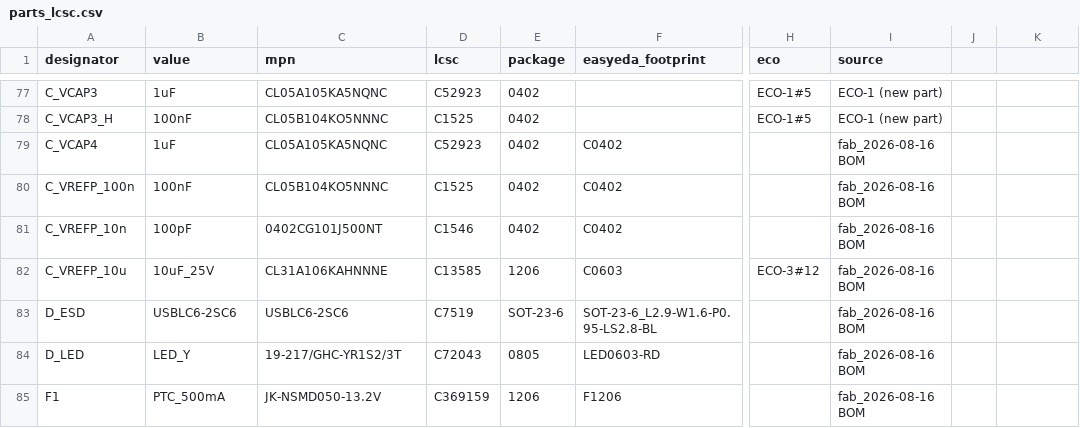
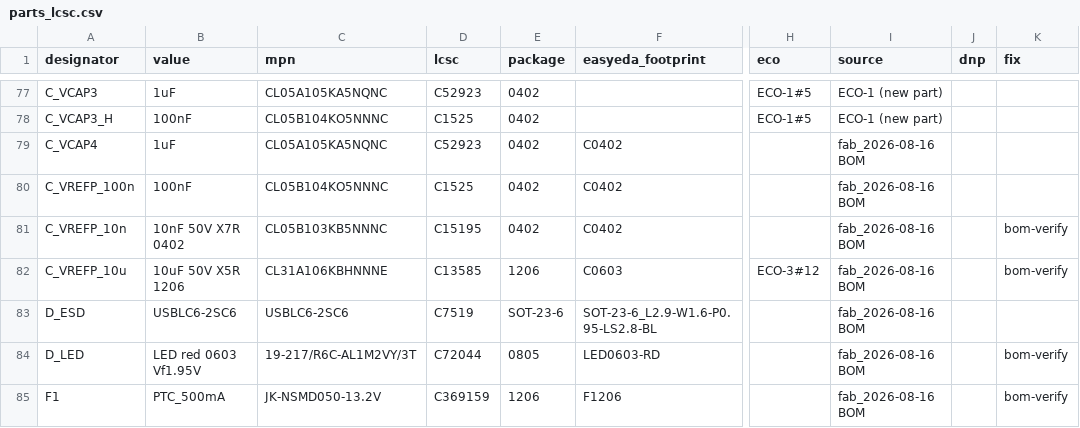
Before and after one commit to KL-Technologies/therapia-brain-canvas-kicad, a CSV file: data/parts_lcsc.csv, drawn as a sheet; only a part is shown, gaps mark what is left out; the diff covers the shown part only; the diff names each change by its address in the sheet, - before the commit and + after, or states it on an @@ line.

```diff
--- a/data/parts_lcsc.csv
+++ b/data/parts_lcsc.csv
-J1: (empty)
+J1: dnp
-K1: (empty)
+K1: fix
-B81 (value): 100pF
+B81 (value): 10nF 50V X7R 0402
-C81 (mpn): 0402CG101J500NT
+C81 (mpn): CL05B103KB5NNNC
-D81 (lcsc): C1546
+D81 (lcsc): C15195
-K81:K82 (fix): (empty)
+K81:K82 (fix): bom-verify
-B82 (value): 10uF_25V
+B82 (value): 10uF 50V X5R 1206
-C82 (mpn): CL31A106KAHNNNE
+C82 (mpn): CL31A106KBHNNNE
-B84 (value): LED_Y
+B84 (value): LED red 0603 Vf1.95V
-C84 (mpn): 19-217/GHC-YR1S2/3T
+C84 (mpn): 19-217/R6C-AL1M2VY/3T
-D84 (lcsc): C72043
+D84 (lcsc): C72044
-K84:K85 (fix): (empty)
+K84:K85 (fix): bom-verify
```
Also changed, not shown: 32 edited cells elsewhere in this file, 16 other files.
